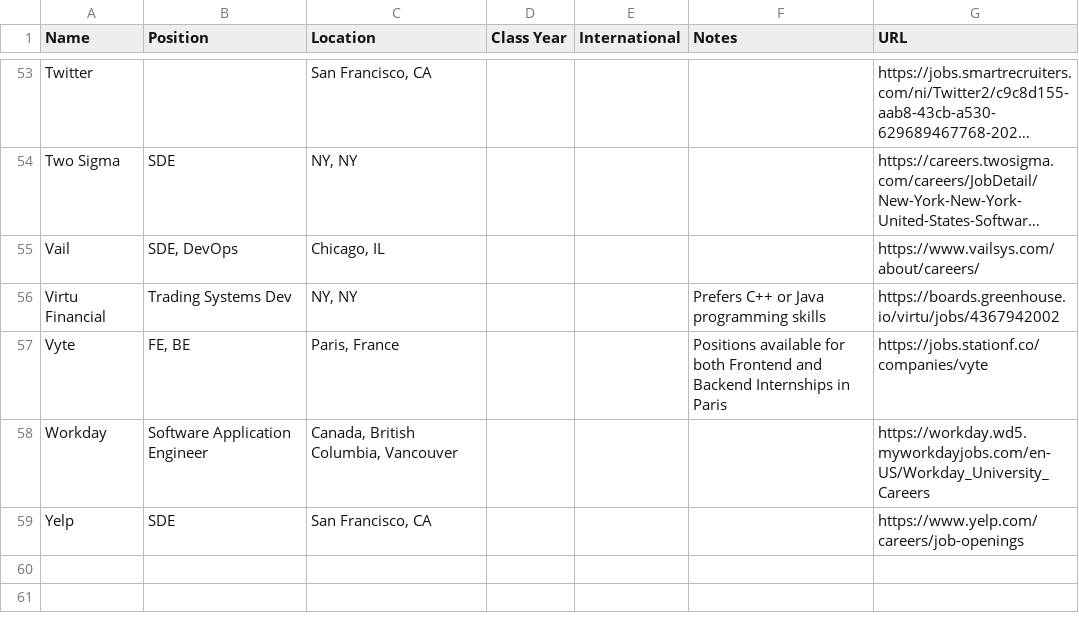
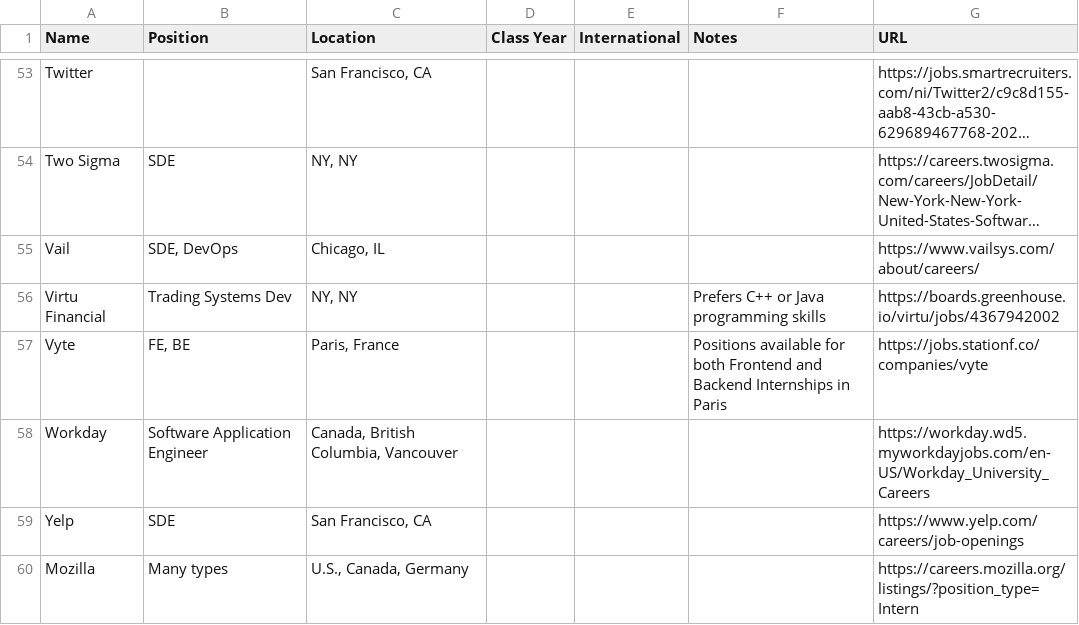
Before and after one commit to Zackhardtoname/internships, a CSV file: internships.csv, drawn as a sheet; only a part is shown, gaps mark what is left out; long unchanged cells end in …; the diff names each change by its address in the sheet, - before the commit and + after, or states it on an @@ line.

Commit message:
Add link to internships at Mozilla (#33)

```diff
--- a/internships.csv
+++ b/internships.csv
+row 60: Mozilla | Many types | U.S., Canada, Germany |  |  |  | https://careers.mozilla.org/listings/?position_type=Intern
```
